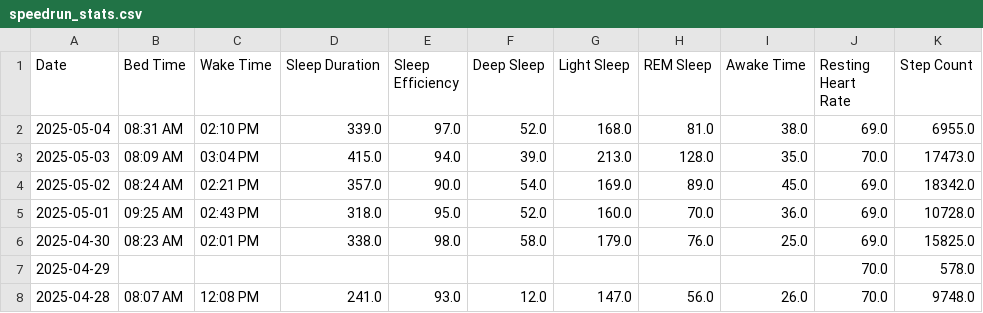
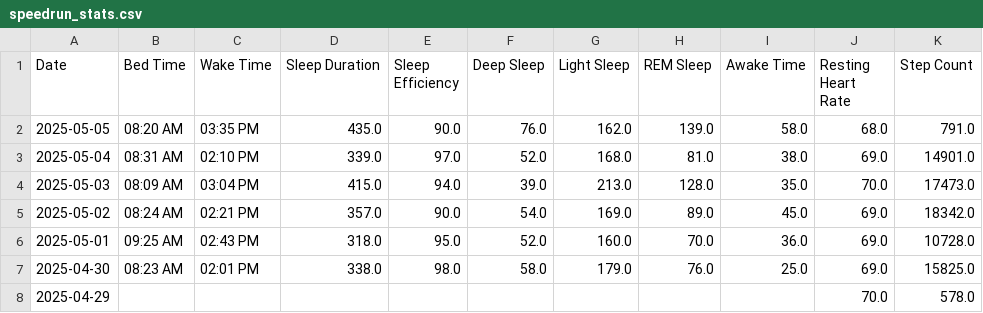
Before and after one commit to TeeLee987/gamingdays, a CSV file: speedrun_stats.csv, drawn as a sheet; only a part is shown; the shorter side is filled out with more unchanged rows.

Commit message:
Update Fitbit data

```diff
--- a/speedrun_stats.csv
+++ b/speedrun_stats.csv
@@ -1,3 +1,4 @@
 Date,Bed Time,Wake Time,Sleep Duration,Sleep Efficiency,Deep Sleep,Light Sleep,REM Sleep,Awake Time,Resting Heart Rate,Step Count
-2025-05-04,08:31 AM,02:10 PM,339.0,97.0,52.0,168.0,81.0,38.0,69.0,6955.0
+2025-05-05,08:20 AM,03:35 PM,435.0,90.0,76.0,162.0,139.0,58.0,68.0,791.0
+2025-05-04,08:31 AM,02:10 PM,339.0,97.0,52.0,168.0,81.0,38.0,69.0,14901.0
 2025-05-03,08:09 AM,03:04 PM,415.0,94.0,39.0,213.0,128.0,35.0,70.0,17473.0
```
